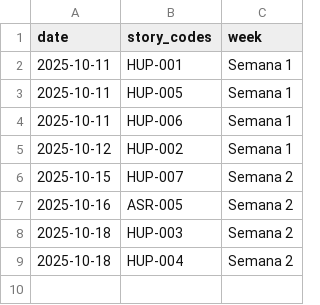
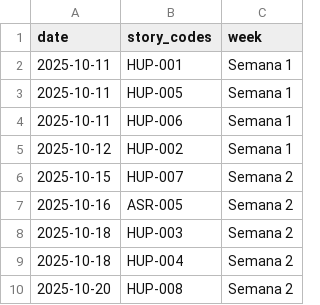
Before and after one commit to ncarvajalc/Proyecto-final-MISO-202520-G2, a CSV file: scripts-entregas/data/completed_stories.csv, drawn as a sheet; the diff names each change by its address in the sheet, - before the commit and + after, or states it on an @@ line.

Commit message:
Update completed stories and velocity data for Semana 3, adding new story entry and adjusting actual points for improved accuracy.

```diff
--- a/scripts-entregas/data/completed_stories.csv
+++ b/scripts-entregas/data/completed_stories.csv
+row 10: 2025-10-20 | HUP-008 | Semana 2
```
Also changed, not shown: scripts-entregas/data/velocity_data.csv.
